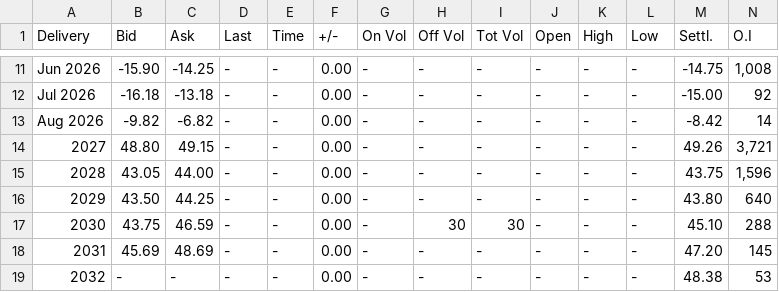
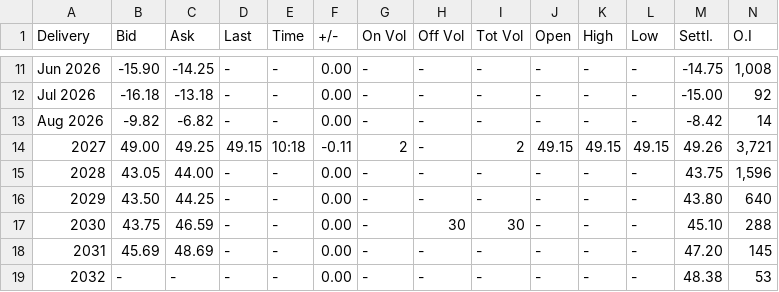
Before and after one commit to rikuisotalus-ux/Euronext-oma, a CSV file: latest_settlement.csv, drawn as a sheet; only a part is shown, gaps mark what is left out; the diff covers the shown part only; the diff names each change by its address in the sheet, - before the commit and + after, or states it on an @@ line.

```diff
--- a/latest_settlement.csv
+++ b/latest_settlement.csv
-B14 (Bid): 48.80
+B14 (Bid): 49.00
-C14 (Ask): 49.15
+C14 (Ask): 49.25
-D14 (Last): -
+D14 (Last): 49.15
-E14 (Time): -
+E14 (Time): 10:18
-F14 (+/-): 0.00
+F14 (+/-): -0.11
-G14 (On Vol): -
+G14 (On Vol): 2
-I14 (Tot Vol): -
+I14 (Tot Vol): 2
-J14 (Open): -
+J14 (Open): 49.15
-K14 (High): -
+K14 (High): 49.15
-L14 (Low): -
+L14 (Low): 49.15
```
Also changed, not shown: 32 edited cells elsewhere in this file, historical_settlement.csv, latest_fuels.csv, 3 other files.
